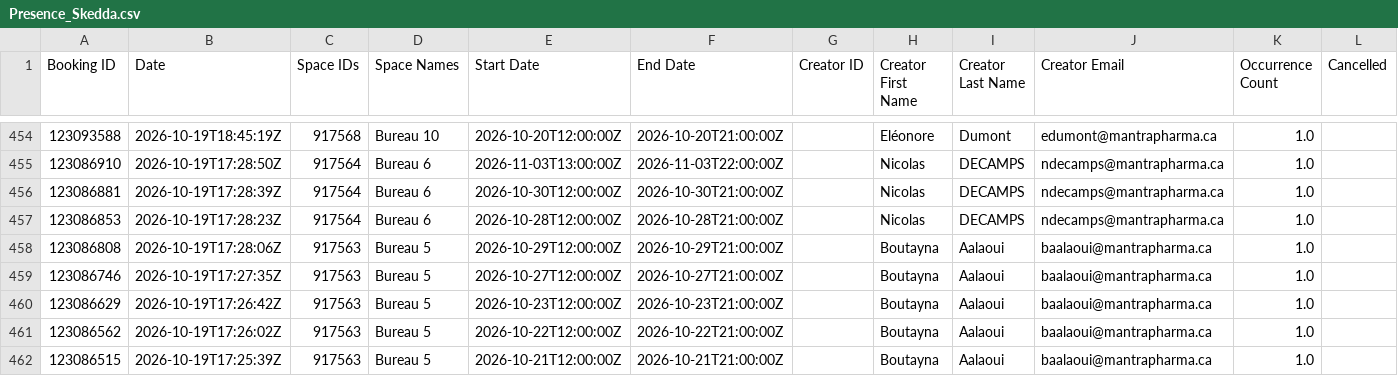
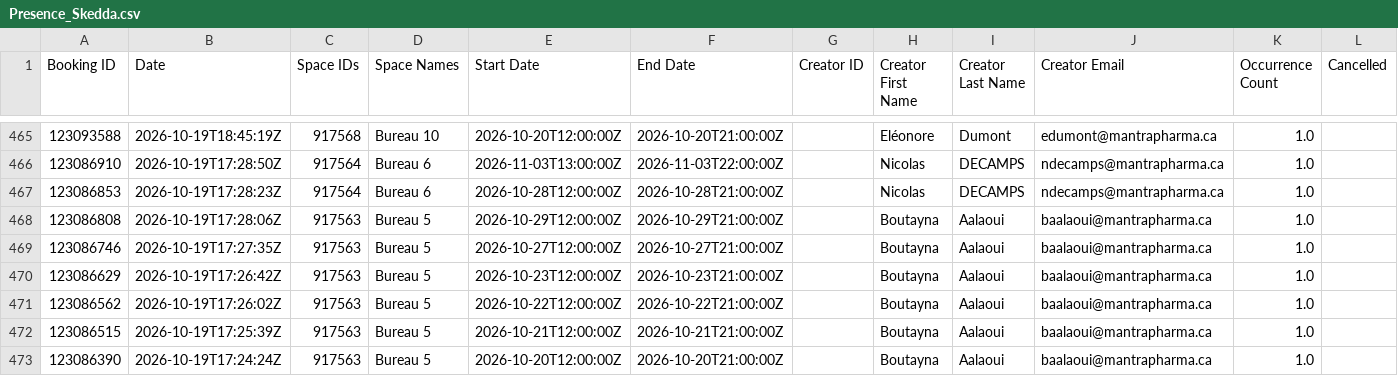
Before and after one commit to FrederickProvost/Presence_Skedda, a CSV file: Presence_Skedda.csv, drawn as a sheet; only a part is shown, gaps mark what is left out; the shorter side is filled out with more unchanged rows; removed rows and columns are numbered as before the commit, all else as after; rows hold the shown columns only; the diff covers the shown part only; the diff names each change by its address in the sheet, - before the commit and + after, or states it on an @@ line.

```diff
--- a/Presence_Skedda.csv
+++ b/Presence_Skedda.csv
-row 456: 123086881 | 2026-10-19T17:28:39Z | 917564 | Bureau 6 | 2026-10-30T12:00:00Z | 2026-10-30T21:00:00Z |  | Nicolas | DECAMPS | ndecamps@mantrapharma.ca | 1.0
```
Also changed, not shown: 14 added rows and 3 removed rows elsewhere in this file.
